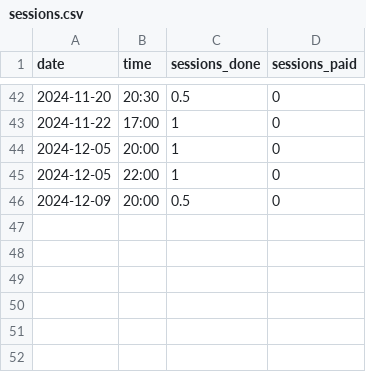
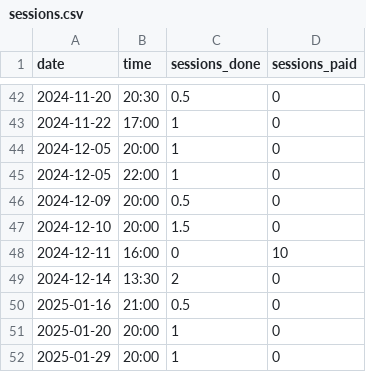
Before and after one commit to qu4ntx/tutometer, a CSV file: sessions.csv, drawn as a sheet; only a part is shown, gaps mark what is left out; the diff names each change by its address in the sheet, - before the commit and + after, or states it on an @@ line.

Commit message:
Update sessions.csv

```diff
--- a/sessions.csv
+++ b/sessions.csv
+row 47: 2024-12-10 | 20:00 | 1.5 | 0
+row 48: 2024-12-11 | 16:00 | 0 | 10
+row 49: 2024-12-14 | 13:30 | 2 | 0
+row 50: 2025-01-16 | 21:00 | 0.5 | 0
+row 51: 2025-01-20 | 20:00 | 1 | 0
+row 52: 2025-01-29 | 20:00 | 1 | 0
```
